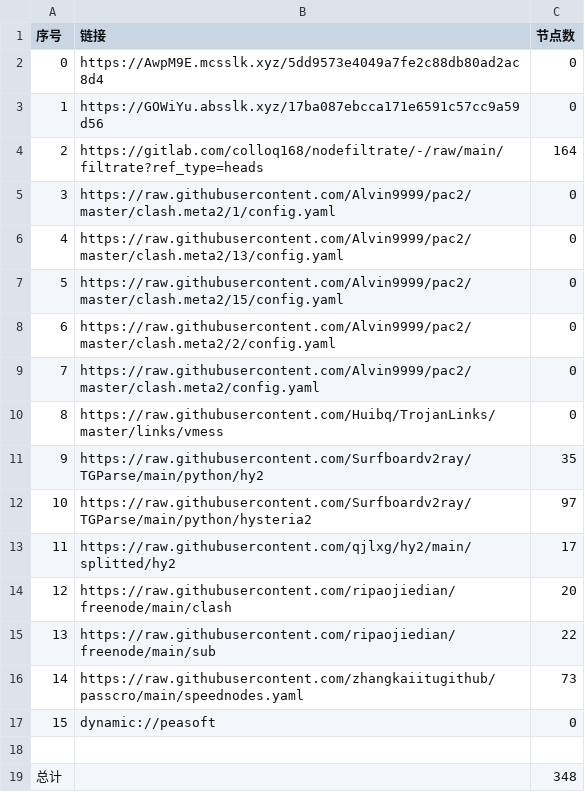
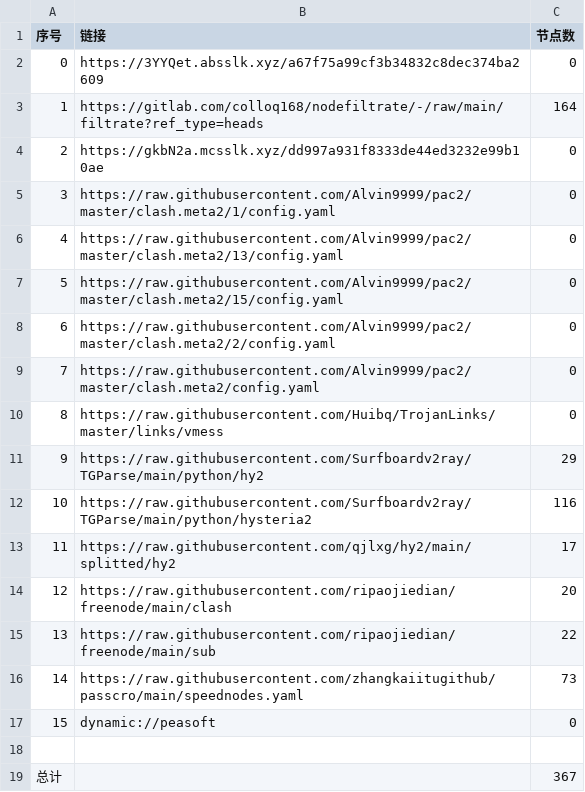
Before and after one commit to ggmsub/AutoMergePublicNodes, a CSV file: list_result.csv, drawn as a sheet.

```diff
--- a/list_result.csv
+++ b/list_result.csv
@@ -1,5 +1,5 @@
 序号,链接,节点数
-0,https://AwpM9E.mcsslk.xyz/5dd9573e4049a7fe2c88db80ad2ac8d4,0
-1,https://GOWiYu.absslk.xyz/17ba087ebcca171e6591c57cc9a59d56,0
-2,https://gitlab.com/colloq168/nodefiltrate/-/raw/main/filtrate?ref_type=heads,164
+0,https://3YYQet.absslk.xyz/a67f75a99cf3b34832c8dec374ba2609,0
+1,https://gitlab.com/colloq168/nodefiltrate/-/raw/main/filtrate?ref_type=heads,164
+2,https://gkbN2a.mcsslk.xyz/dd997a931f8333de44ed3232e99b10ae,0
 3,https://raw.githubusercontent.com/Alvin9999/pac2/master/clash.meta2/1/config.yaml,0
@@ -10,4 +10,4 @@
 8,https://raw.githubusercontent.com/Huibq/TrojanLinks/master/links/vmess,0
-9,https://raw.githubusercontent.com/Surfboardv2ray/TGParse/main/python/hy2,35
-10,https://raw.githubusercontent.com/Surfboardv2ray/TGParse/main/python/hysteria2,97
+9,https://raw.githubusercontent.com/Surfboardv2ray/TGParse/main/python/hy2,29
+10,https://raw.githubusercontent.com/Surfboardv2ray/TGParse/main/python/hysteria2,116
 11,https://raw.githubusercontent.com/qjlxg/hy2/main/splitted/hy2,17
@@ -18,2 +18,2 @@
 
-总计,,348
+总计,,367
```
Also changed, not shown: 22 other files.
